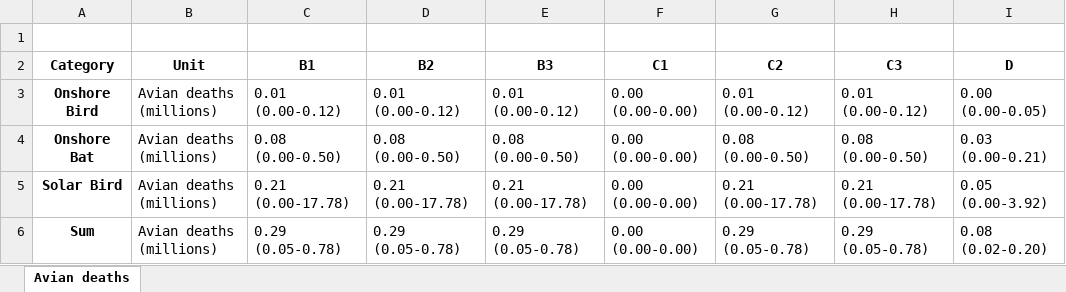
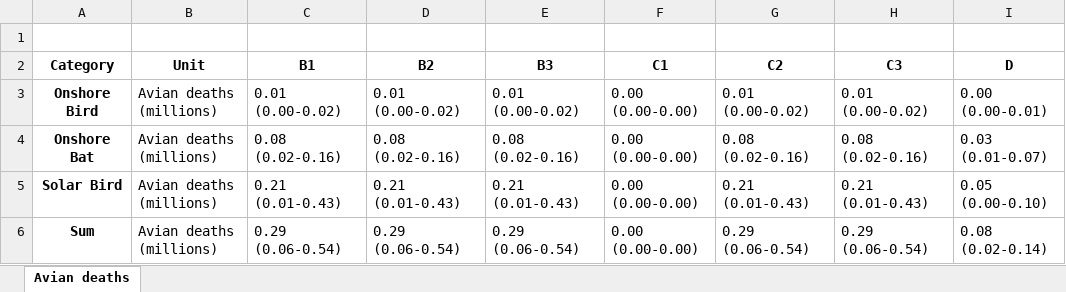
Before and after one commit to amirgazar/Decarbonization-Tradeoffs, an Excel workbook: 5 Ecological impacts/avian_deaths_summary.xlsx, sheet Avian deaths, drawn as a sheet; values as stored, in another font and other column widths than the file's, no borders; the diff names each change by its address in the sheet, - before the commit and + after, or states it on an @@ line.

```diff
--- a/5 Ecological impacts/avian_deaths_summary.xlsx (sheet Avian deaths)
+++ b/5 Ecological impacts/avian_deaths_summary.xlsx (sheet Avian deaths)
-C3 (B1): 0.01 (0.00-0.12)
+C3 (B1): 0.01 (0.00-0.02)
-D3 (B2): 0.01 (0.00-0.12)
+D3 (B2): 0.01 (0.00-0.02)
-E3 (B3): 0.01 (0.00-0.12)
+E3 (B3): 0.01 (0.00-0.02)
-G3 (C2): 0.01 (0.00-0.12)
+G3 (C2): 0.01 (0.00-0.02)
-H3 (C3): 0.01 (0.00-0.12)
+H3 (C3): 0.01 (0.00-0.02)
-I3 (D): 0.00 (0.00-0.05)
+I3 (D): 0.00 (0.00-0.01)
-C4 (B1): 0.08 (0.00-0.50)
+C4 (B1): 0.08 (0.02-0.16)
-D4 (B2): 0.08 (0.00-0.50)
+D4 (B2): 0.08 (0.02-0.16)
-E4 (B3): 0.08 (0.00-0.50)
+E4 (B3): 0.08 (0.02-0.16)
-G4 (C2): 0.08 (0.00-0.50)
+G4 (C2): 0.08 (0.02-0.16)
-H4 (C3): 0.08 (0.00-0.50)
+H4 (C3): 0.08 (0.02-0.16)
-I4 (D): 0.03 (0.00-0.21)
+I4 (D): 0.03 (0.01-0.07)
-C5 (B1): 0.21 (0.00-17.78)
+C5 (B1): 0.21 (0.01-0.43)
-D5 (B2): 0.21 (0.00-17.78)
+D5 (B2): 0.21 (0.01-0.43)
-E5 (B3): 0.21 (0.00-17.78)
+E5 (B3): 0.21 (0.01-0.43)
-G5 (C2): 0.21 (0.00-17.78)
+G5 (C2): 0.21 (0.01-0.43)
-H5 (C3): 0.21 (0.00-17.78)
+H5 (C3): 0.21 (0.01-0.43)
-I5 (D): 0.05 (0.00-3.92)
+I5 (D): 0.05 (0.00-0.10)
-C6 (B1): 0.29 (0.05-0.78)
+C6 (B1): 0.29 (0.06-0.54)
-D6 (B2): 0.29 (0.05-0.78)
+D6 (B2): 0.29 (0.06-0.54)
-E6 (B3): 0.29 (0.05-0.78)
+E6 (B3): 0.29 (0.06-0.54)
-G6 (C2): 0.29 (0.05-0.78)
+G6 (C2): 0.29 (0.06-0.54)
-H6 (C3): 0.29 (0.05-0.78)
+H6 (C3): 0.29 (0.06-0.54)
-I6 (D): 0.08 (0.02-0.20)
+I6 (D): 0.08 (0.02-0.14)
```
Also changed, not shown: 14 other files.
